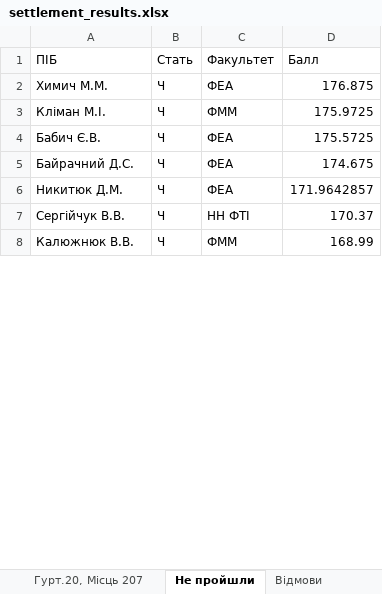
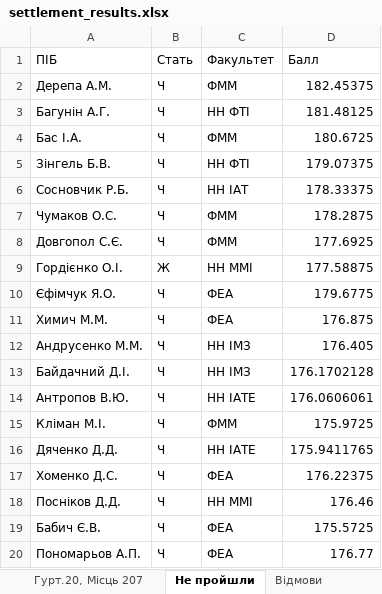
Before and after one commit to YSeragus/kpi_settlement_reports, an Excel workbook: settlement_results.xlsx, sheet Не пройшли, drawn as a sheet; only a part is shown; the shorter side is filled out with more unchanged rows; values as stored, in another font and other column widths than the file's, no borders; the diff covers the shown part only; the diff names each change by its address in the sheet, - before the commit and + after, or states it on an @@ line.

```diff
--- a/settlement_results.xlsx (sheet Не пройшли)
+++ b/settlement_results.xlsx (sheet Не пройшли)
+row 2: Дерепа А.М. | Ч | ФММ | 182.45375
+row 3: Багунін А.Г. | Ч | НН ФТІ | 181.48125
+row 4: Бас І.А. | Ч | ФММ | 180.6725
+row 5: Зінгель Б.В. | Ч | НН ФТІ | 179.07375
+row 6: Сосновчик Р.Б. | Ч | НН ІАТ | 178.33375
@@ row 200 moved to row 7: Чумаков О.С. @@
@@ row 173 moved to row 8: Довгопол С.Є. @@
+row 9: Гордієнко О.І. | Ж | НН ММІ | 177.58875
+row 10: Єфімчук Я.О. | Ч | ФЕА | 179.6775
+row 12: Андрусенко М.М. | Ч | НН ІМЗ | 176.405
+row 13: Байдачний Д.І. | Ч | НН ІМЗ | 176.1702128
+row 14: Антропов В.Ю. | Ч | НН ІАТЕ | 176.0606061
+row 16: Дяченко Д.Д. | Ч | НН ІАТЕ | 175.9411765
@@ row 54 moved to row 17: Хоменко Д.С. @@
+row 18: Посніков Д.Д. | Ч | НН ММІ | 176.46
@@ row 55 moved to row 20: Пономарьов А.П. @@
```
Also changed, not shown: 274 added rows, 16 removed rows, 53 moved rows and 29 edited cells elsewhere in this sheet, sheet Гурт.19, Місць 295, sheet Гурт.16, Місць 323, sheet Гурт.18, Місць 286, sheet Гурт.20, Місць 207, sheet Гурт.8, Місць 182, sheet Гурт.15, Місць 142, 11 more sheets, charts or pictures, 1 other file.
